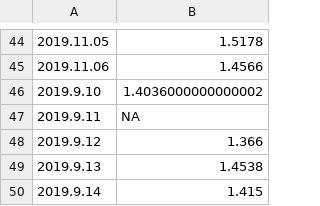
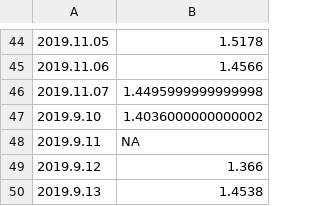
Before and after one commit to mozilla-mobile/fenix-nightly-perftest-results, a CSV file: ha-results.csv, drawn as a sheet; only a part is shown, gaps mark what is left out; the shorter side is filled out with more unchanged rows; the diff names each change by its address in the sheet, - before the commit and + after, or states it on an @@ line.

```diff
--- a/ha-results.csv
+++ b/ha-results.csv
+row 46: 2019.11.07 | 1.4495999999999998
```
Also changed, not shown: al-results.csv.
